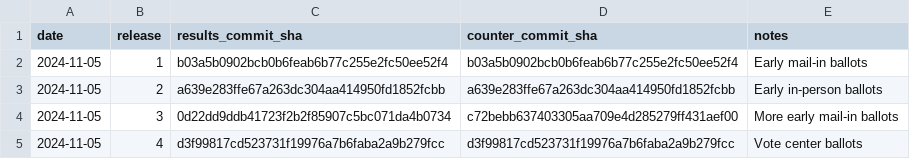
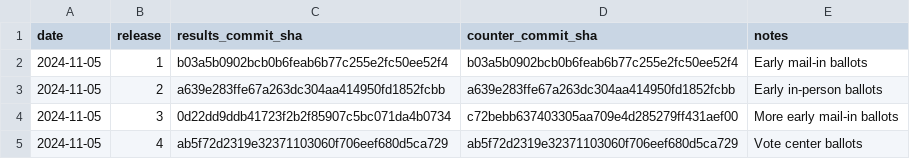
Before and after one commit to rdmurphy/scrape-la-county-election-results-2024, a CSV file: general/snapshots.csv, drawn as a sheet.

```diff
--- a/general/snapshots.csv
+++ b/general/snapshots.csv
@@ -4,2 +4,2 @@ date,release,results_commit_sha,counter_commit_sha,notes
 2024-11-05,3,0d22dd9ddb41723f2b2f85907c5bc071da4b0734,c72bebb637403305aa709e4d285279ff431aef00,More early mail-in ballots
-2024-11-05,4,d3f99817cd523731f19976a7b6faba2a9b279fcc,d3f99817cd523731f19976a7b6faba2a9b279fcc,Vote center ballots
+2024-11-05,4,ab5f72d2319e32371103060f706eef680d5ca729,ab5f72d2319e32371103060f706eef680d5ca729,Vote center ballots
```
Also changed, not shown: 3 other files.
